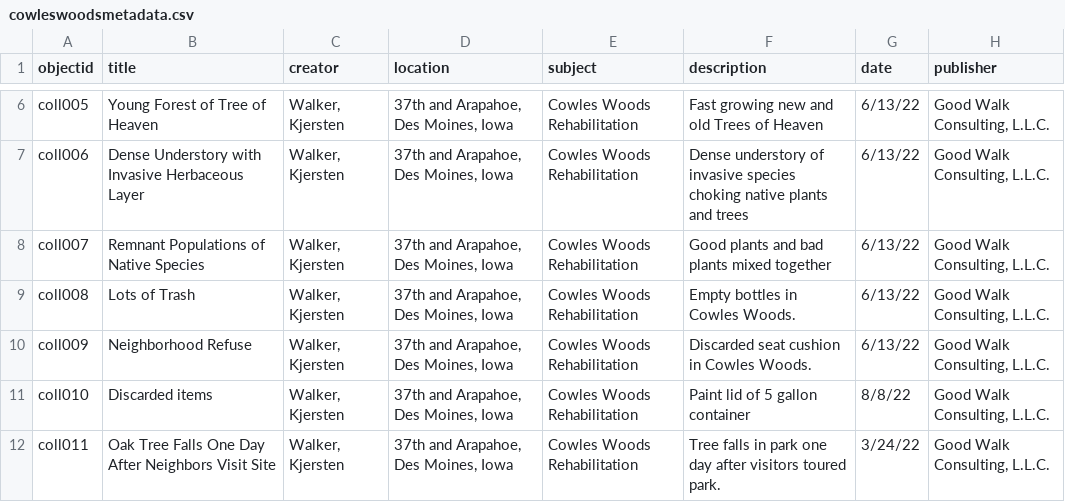
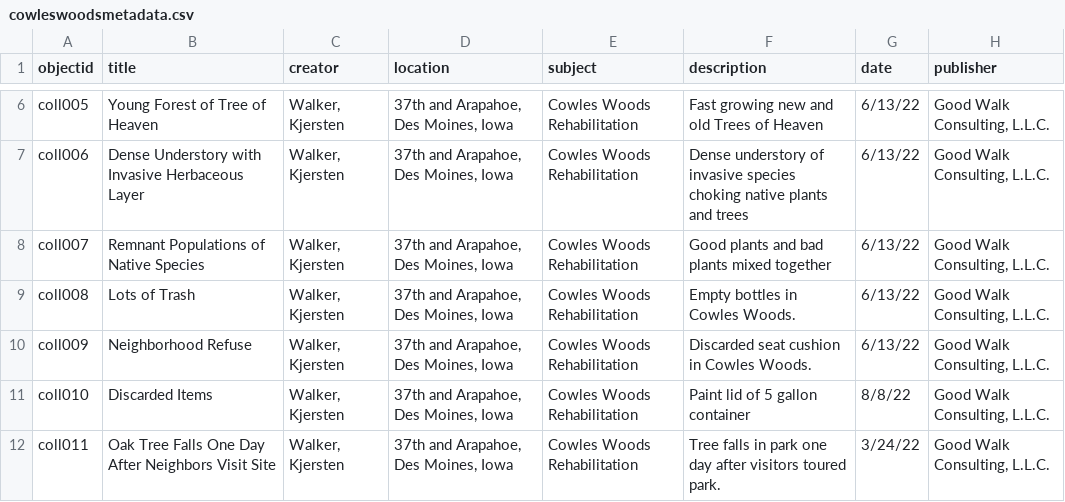
Before and after one commit to KJGoodwalk/cowleswoods2022, a CSV file: _data/cowleswoodsmetadata.csv, drawn as a sheet; only a part is shown, gaps mark what is left out; the diff covers the shown part only; the diff names each change by its address in the sheet, - before the commit and + after, or states it on an @@ line.

```diff
--- a/_data/cowleswoodsmetadata.csv
+++ b/_data/cowleswoodsmetadata.csv
-B11 (title): Discarded items
+B11 (title): Discarded Items
```
Also changed, not shown: 20 edited cells elsewhere in this file.
